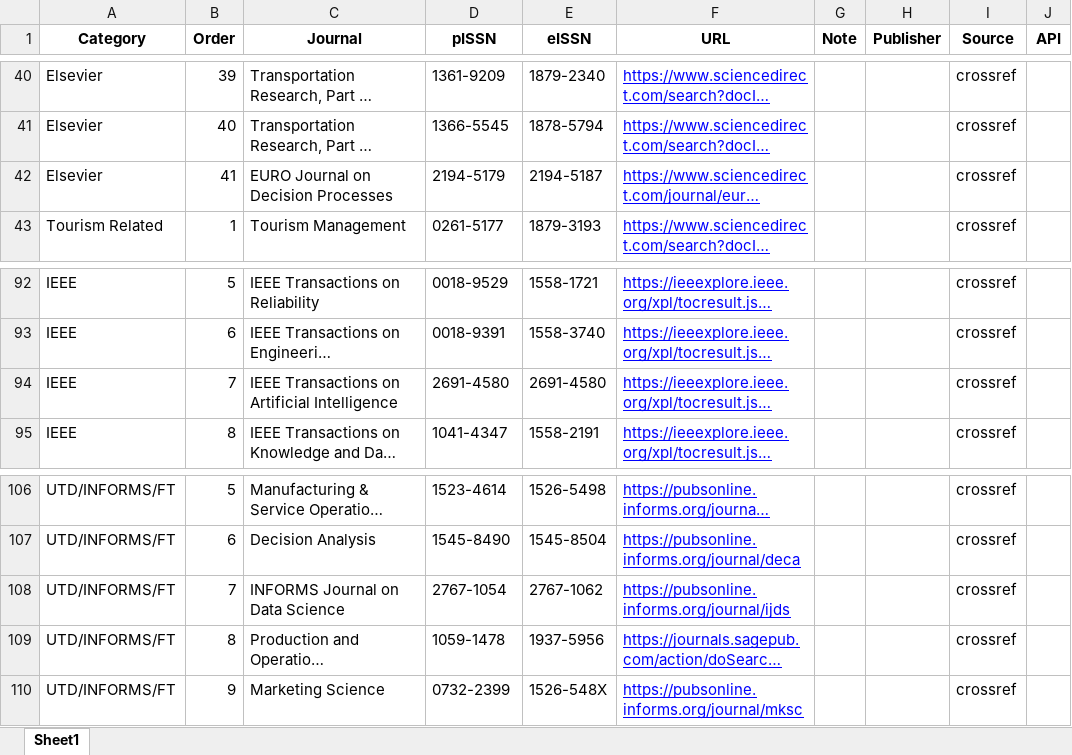
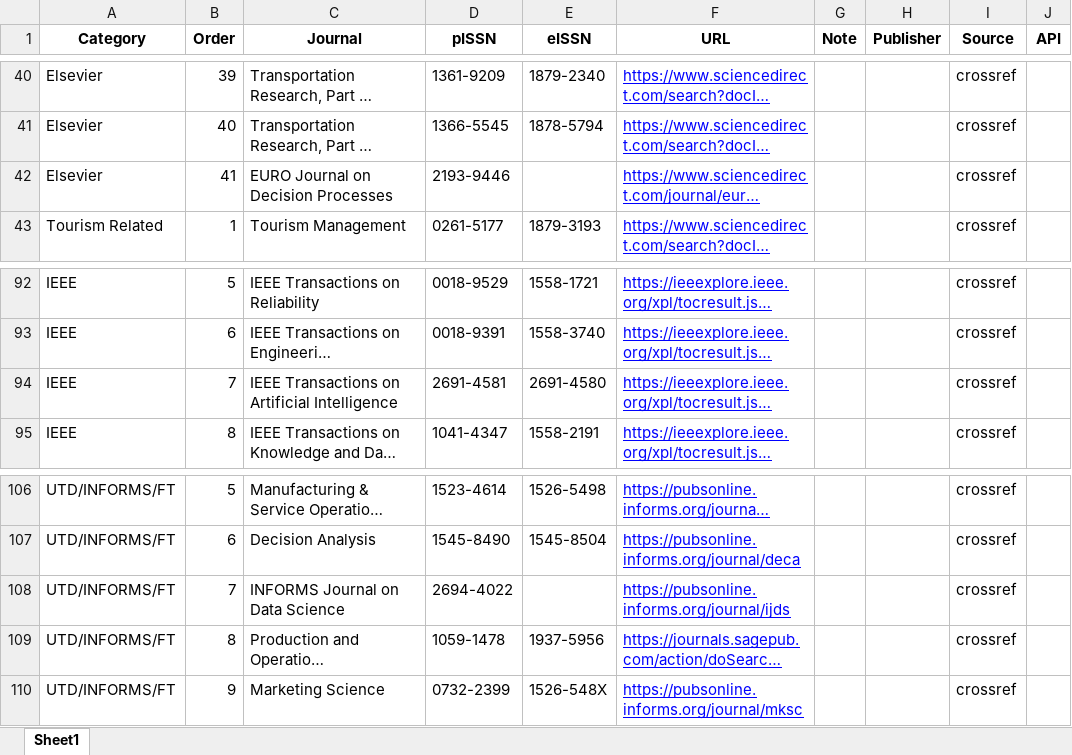
Before and after one commit to dm-dut/dm-dut.github.io, an Excel workbook: paper-monitor/config/journals.xlsx, sheet Sheet1, drawn as a sheet; only a part is shown, gaps mark what is left out; long unchanged cells end in …; values as stored, in another font and other column widths than the file's, no borders; the diff names each change by its address in the sheet, - before the commit and + after, or states it on an @@ line.

```diff
--- a/paper-monitor/config/journals.xlsx (sheet Sheet1)
+++ b/paper-monitor/config/journals.xlsx (sheet Sheet1)
-D42 (pISSN): 2194-5179
+D42 (pISSN): 2193-9446
-E42 (eISSN): 2194-5187
+E42 (eISSN): (empty)
-D94 (pISSN): 2691-4580
+D94 (pISSN): 2691-4581
-D108 (pISSN): 2767-1054
+D108 (pISSN): 2694-4022
-E108 (eISSN): 2767-1062
+E108 (eISSN): (empty)
```
Also changed, not shown: 9 other files.
